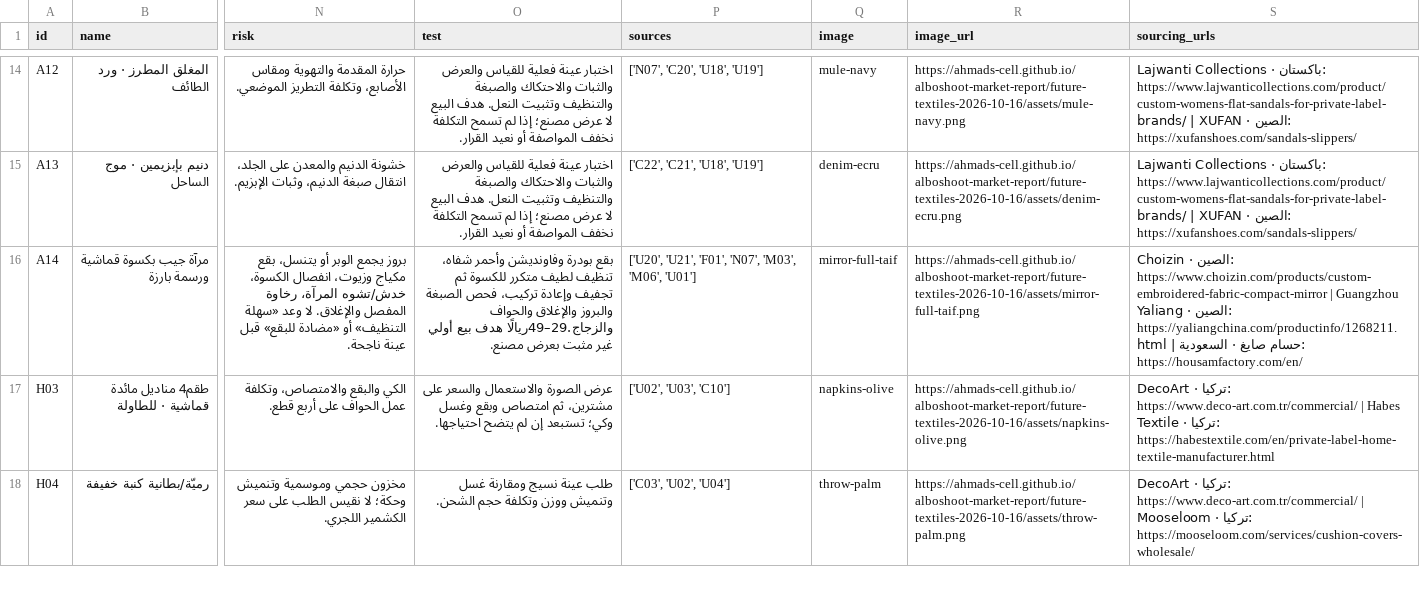
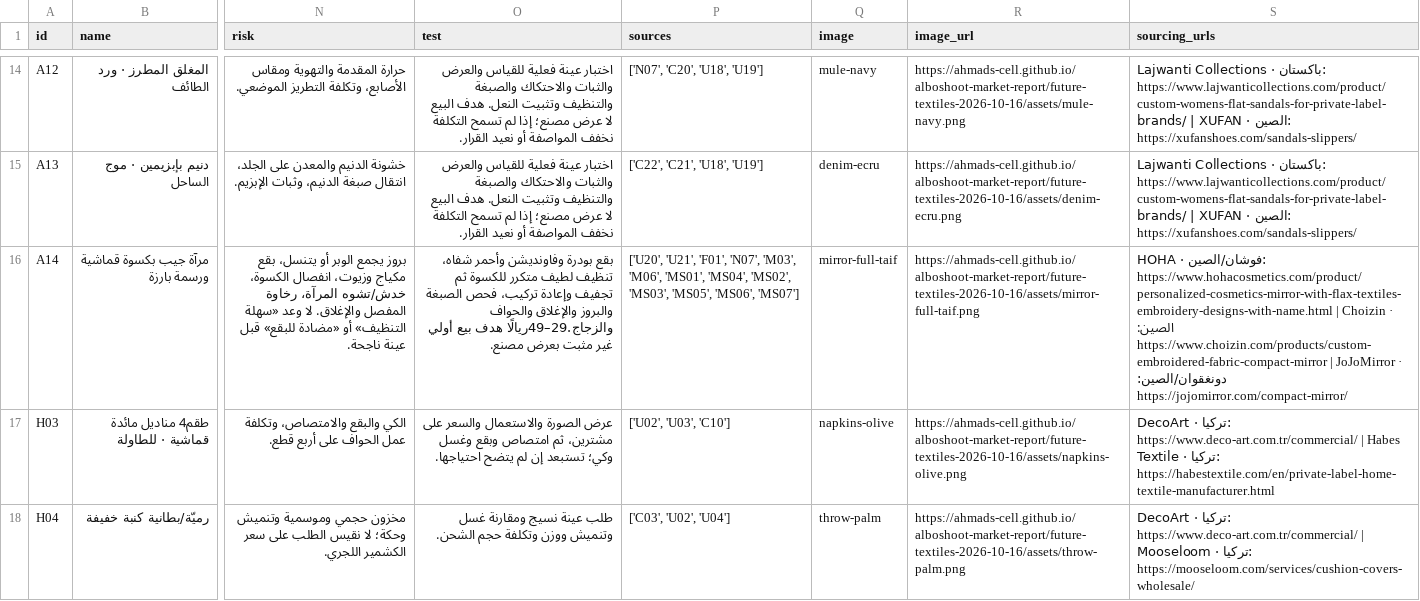
Before and after one commit to AhmadS-cell/alboshoot-market-report, a CSV file: future-textiles-2026-10-16/candidate-products.csv, drawn as a sheet; only a part is shown, gaps mark what is left out; the diff names each change by its address in the sheet, - before the commit and + after, or states it on an @@ line.

```diff
--- a/future-textiles-2026-10-16/candidate-products.csv
+++ b/future-textiles-2026-10-16/candidate-products.csv
-P16 (sources): …'M03', 'M06', 'U01']
+P16 (sources): …'M03', 'M06', 'MS01', 'MS04', 'MS02', 'MS03', 'MS05', 'MS06', 'MS07']
-S16 (sourcing_urls): Choizin · الصين: https://www.choizin.com/products/custom-embroidered-fabric-compact-mirror | Guangzhou Yaliang · الصين: https://yaliangchina.com/productinfo/1268211.html | حسام صايغ · السعودية: https://housamfactory.com/en/
+S16 (sourcing_urls): HOHA · فوشان/الصين: https://www.hohacosmetics.com/product/personalized-cosmetics-mirror-with-flax-textiles-embroidery-designs-with-name.html | Choizin · الصين: https://www.choizin.com/products/custom-embroidered-fabric-compact-mirror | JoJoMirror · دونغقوان/الصين: https://jojomirror.com/compact-mirror/
```
Also changed, not shown: future-textiles-2026-10-16/supplier-shortlist.csv, 9 other files.
